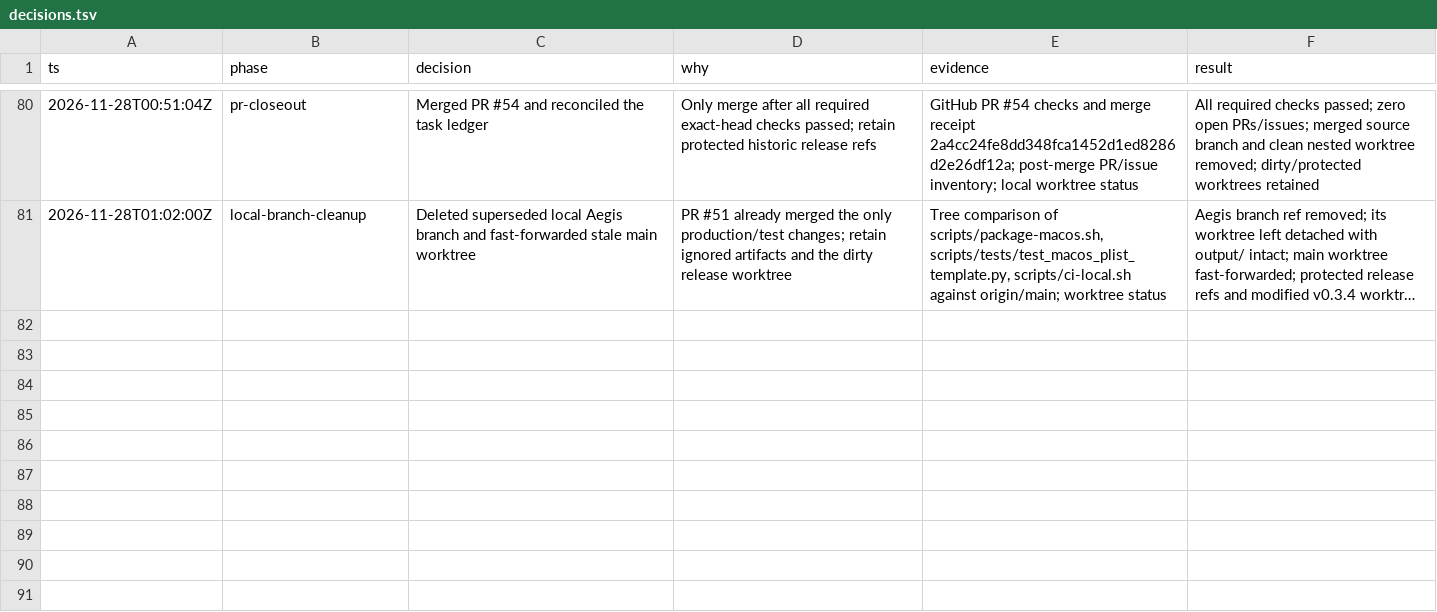
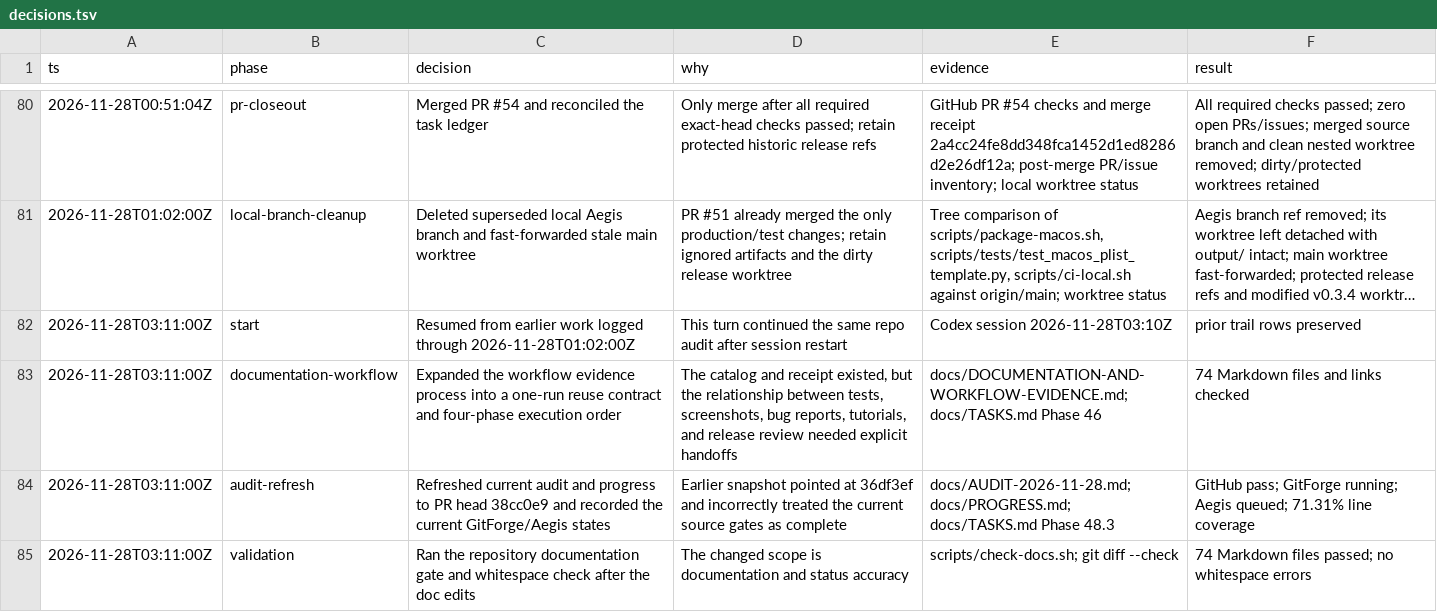
Before and after one commit to aliasfoxkde/FireCraft-CraftAnything-Experiment, a TSV file: .audit/decisions.tsv, drawn as a sheet; only a part is shown, gaps mark what is left out; long unchanged cells end in …; the diff names each change by its address in the sheet, - before the commit and + after, or states it on an @@ line.

Commit message:
docs: make workflow evidence reusable and current

```diff
--- a/.audit/decisions.tsv
+++ b/.audit/decisions.tsv
+row 82: 2026-11-28T03:11:00Z | start | Resumed from earlier work logged through 2026-11-28T01:02:00Z | This turn continued the same repo audit after session restart | Codex session 2026-11-28T03:10Z | prior trail rows preserved
+row 83: 2026-11-28T03:11:00Z | documentation-workflow | Expanded the workflow evidence process into a one-run reuse contract and four-phase execution order | The catalog and receipt existed, but the relationship between tests, screenshots, bug reports, tutorials, and release review needed explicit handoffs | docs/DOCUMENTATION-AND-WORKFLOW-EVIDENCE.md; docs/TASKS.md Phase 46 | 74 Markdown files and links checked
+row 84: 2026-11-28T03:11:00Z | audit-refresh | Refreshed current audit and progress to PR head 38cc0e9 and recorded the current GitForge/Aegis states | Earlier snapshot pointed at 36df3ef and incorrectly treated the current source gates as complete | docs/AUDIT-2026-11-28.md; docs/PROGRESS.md; docs/TASKS.md Phase 48.3 | GitHub pass; GitForge running; Aegis queued; 71.31% line coverage
+row 85: 2026-11-28T03:11:00Z | validation | Ran the repository documentation gate and whitespace check after the doc edits | The changed scope is documentation and status accuracy | scripts/check-docs.sh; git diff --check | 74 Markdown files passed; no whitespace errors
```
Also changed, not shown: 4 other files.
